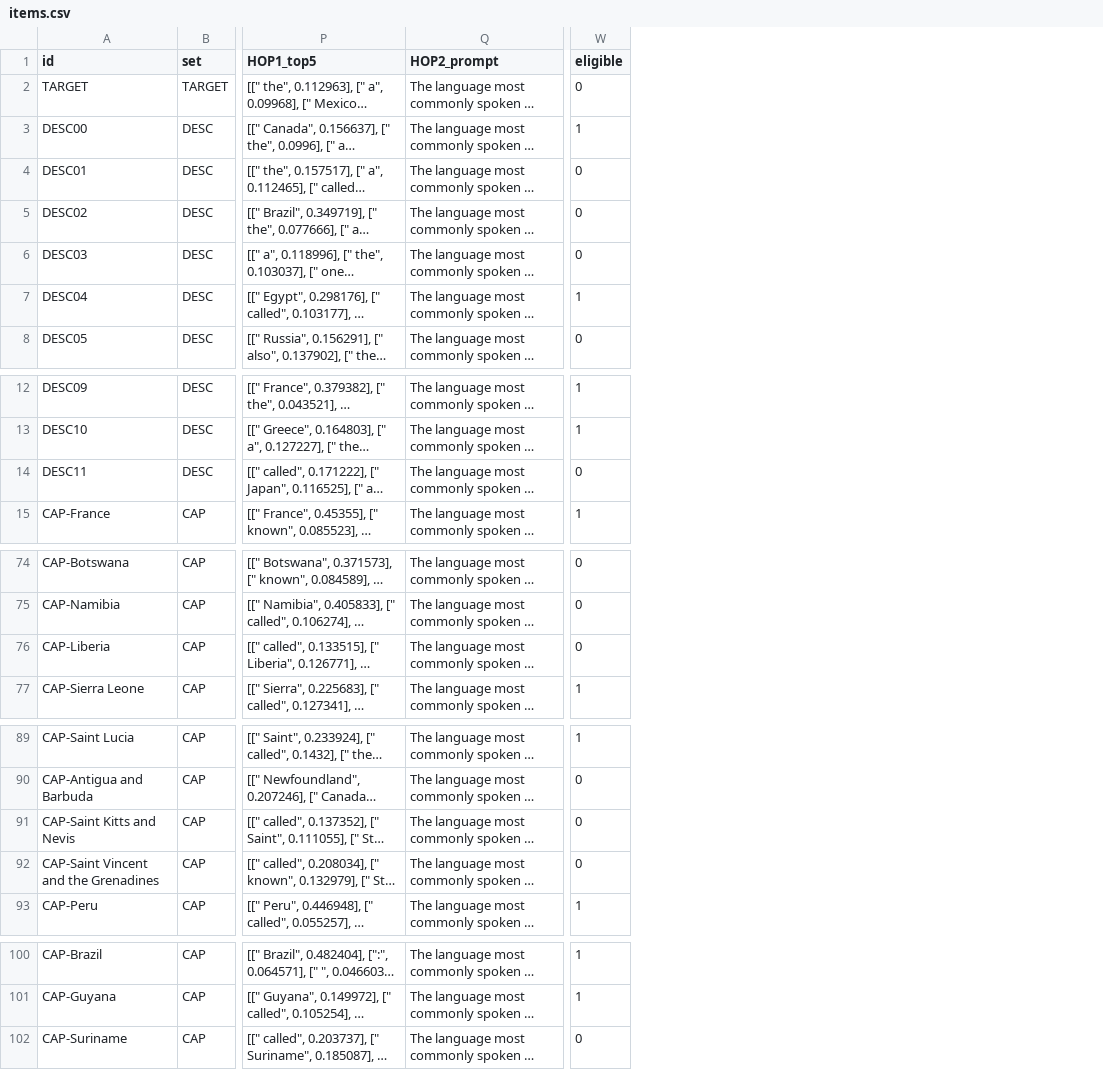
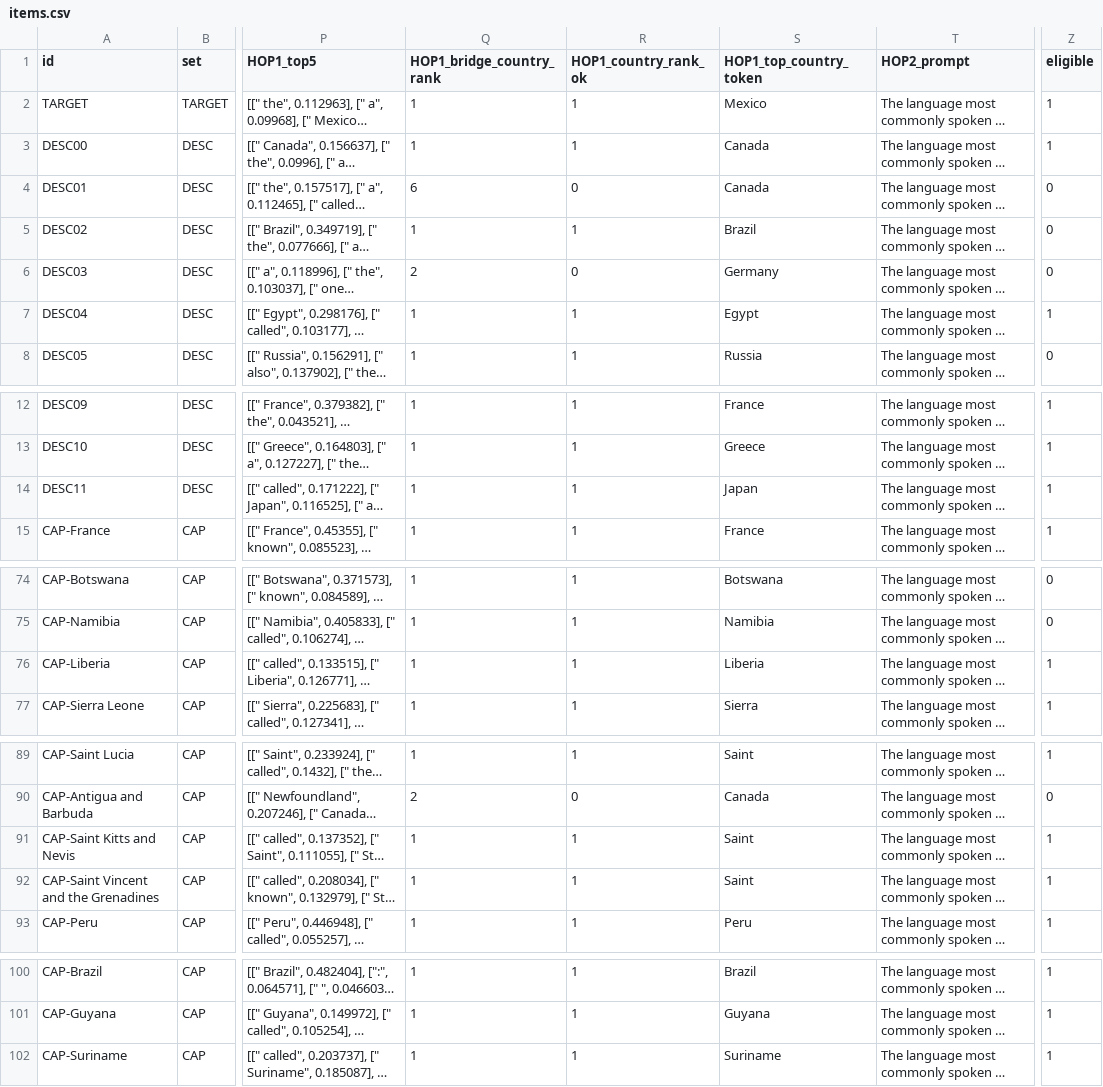
Before and after one commit to alain94040/facts-vs-blocks, a CSV file: results/hop/task1/items.csv, drawn as a sheet; only a part is shown, gaps mark what is left out; long unchanged cells end in …; addresses are those after the commit; the diff names each change by its address in the sheet, - before the commit and + after, or states it on an @@ line.

```diff
--- a/results/hop/task1/items.csv
+++ b/results/hop/task1/items.csv
+column Q (HOP1_bridge_country_rank), rows 2-8: 1 | 1 | 6 | 1 | 2 | 1 | 1; rows 12-15: all 1; rows 74-77: all 1; rows 89-93: 1 | 2 | 1 | 1 | 1; rows 100-102: all 1
+column R (HOP1_country_rank_ok), rows 2-8: 1 | 1 | 0 | 1 | 0 | 1 | 1; rows 12-15: all 1; rows 74-77: all 1; rows 89-93: 1 | 0 | 1 | 1 | 1; rows 100-102: all 1
+column S (HOP1_top_country_token), rows 2-8: Mexico | Canada | Canada | Brazil | Germany | Egypt | Russia; rows 12-15: France | Greece | Japan | France; rows 74-77: Botswana | Namibia | Liberia | Sierra; rows 89-93: Saint | Canada | Saint | Saint | Peru; rows 100-102: Brazil | Guyana | Suriname
-Z2 (eligible): 0
+Z2 (eligible): 1
-Z14 (eligible): 0
+Z14 (eligible): 1
-Z76 (eligible): 0
+Z76 (eligible): 1
-Z91:Z92 (eligible): 0
+Z91:Z92 (eligible): 1
-Z102 (eligible): 0
+Z102 (eligible): 1
```
Also changed, not shown: 7 other files.
